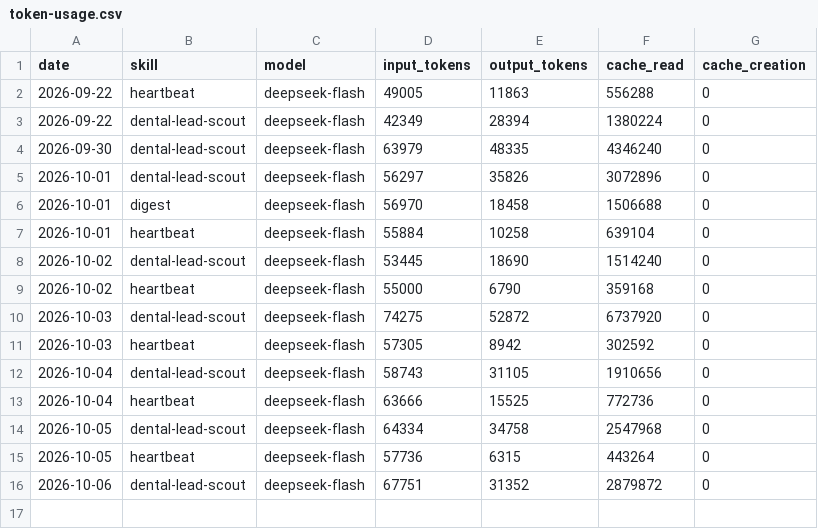
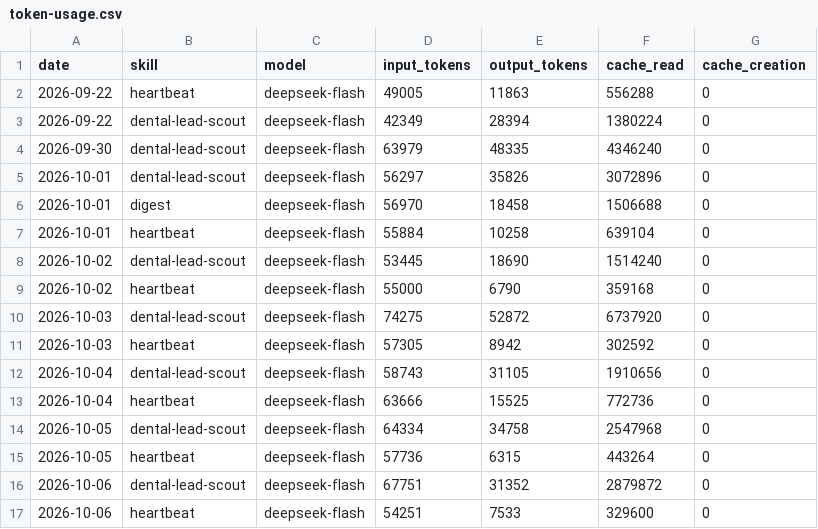
Before and after one commit to rohitctrl/aeon, a CSV file: memory/token-usage.csv, drawn as a sheet; the diff names each change by its address in the sheet, - before the commit and + after, or states it on an @@ line.

Commit message:
chore(heartbeat): auto-commit 2026-10-06

```diff
--- a/memory/token-usage.csv
+++ b/memory/token-usage.csv
+row 17: 2026-10-06 | heartbeat | deepseek-flash | 54251 | 7533 | 329600 | 0
```
Also changed, not shown: 3 other files.
